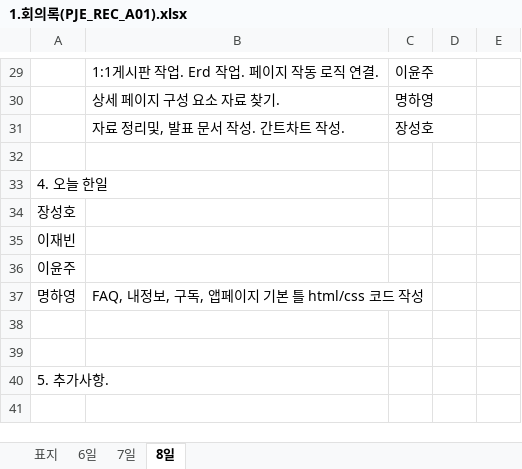
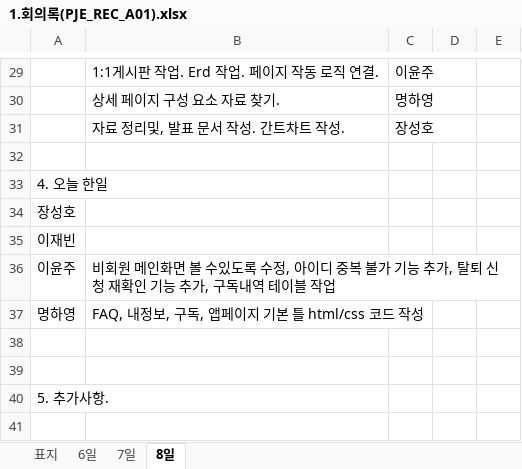
Before and after one commit to yyoonjju/Sprint1, an Excel workbook: 프로젝트 서류/1.회의록(PJE_REC_A01).xlsx, sheet 8일, drawn as a sheet; only a part is shown, gaps mark what is left out; values as stored, in another font and other column widths than the file's, no borders; the diff names each change by its address in the sheet, - before the commit and + after, or states it on an @@ line.

Commit message:
8일 회의록 내용 추가

```diff
--- a/프로젝트 서류/1.회의록(PJE_REC_A01).xlsx (sheet 8일)
+++ b/프로젝트 서류/1.회의록(PJE_REC_A01).xlsx (sheet 8일)
-B36: (empty)
+B36: 비회원 메인화면 볼 수있도록 수정, 아이디 중복 불가 기능 추가, 탈퇴 신청 재확인 기능 추가, 구독내역 테이블 작업
```
